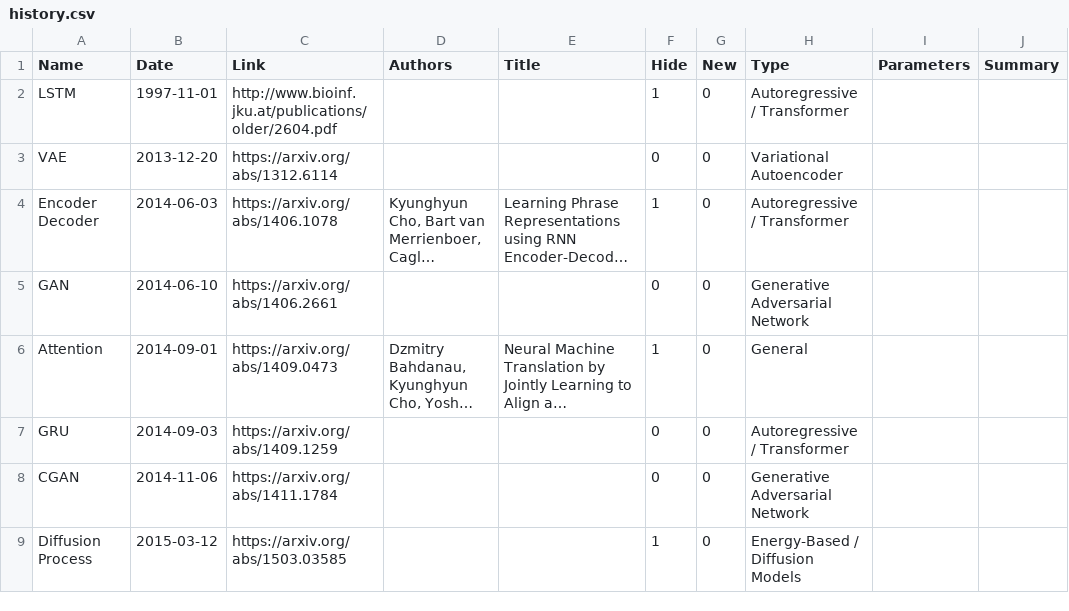
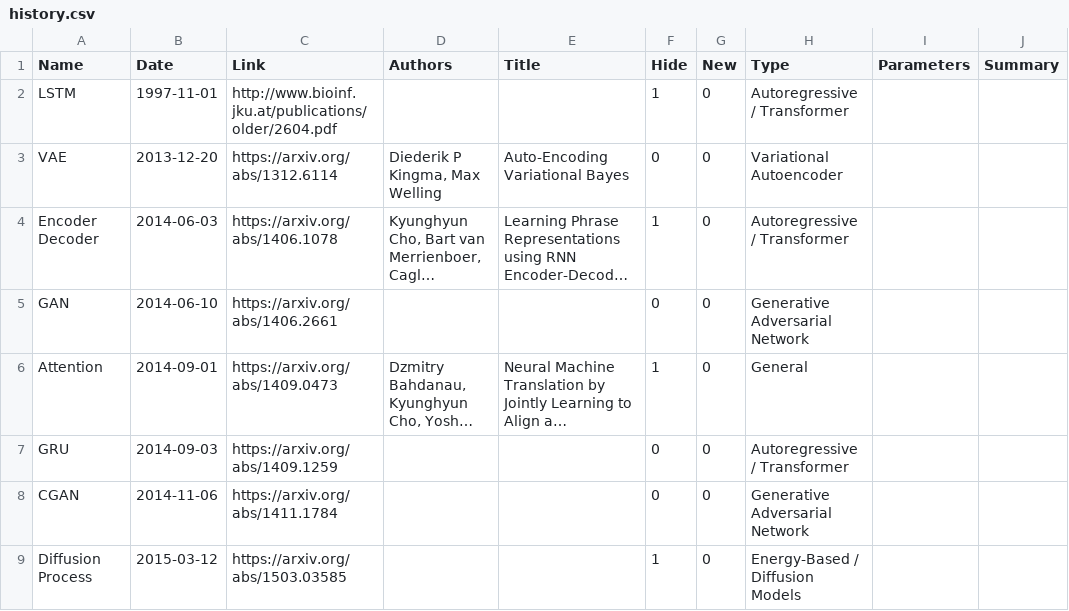
Before and after one commit to mxagar/generative_ai_udacity, a CSV file: 05_Research/assets/history.csv, drawn as a sheet; only a part is shown; long unchanged cells end in …; the diff names each change by its address in the sheet, - before the commit and + after, or states it on an @@ line.

Commit message:
feat: extend vae

```diff
--- a/05_Research/assets/history.csv
+++ b/05_Research/assets/history.csv
-D3 (Authors): (empty)
+D3 (Authors): Diederik P Kingma, Max Welling
-E3 (Title): (empty)
+E3 (Title): Auto-Encoding Variational Bayes
```
